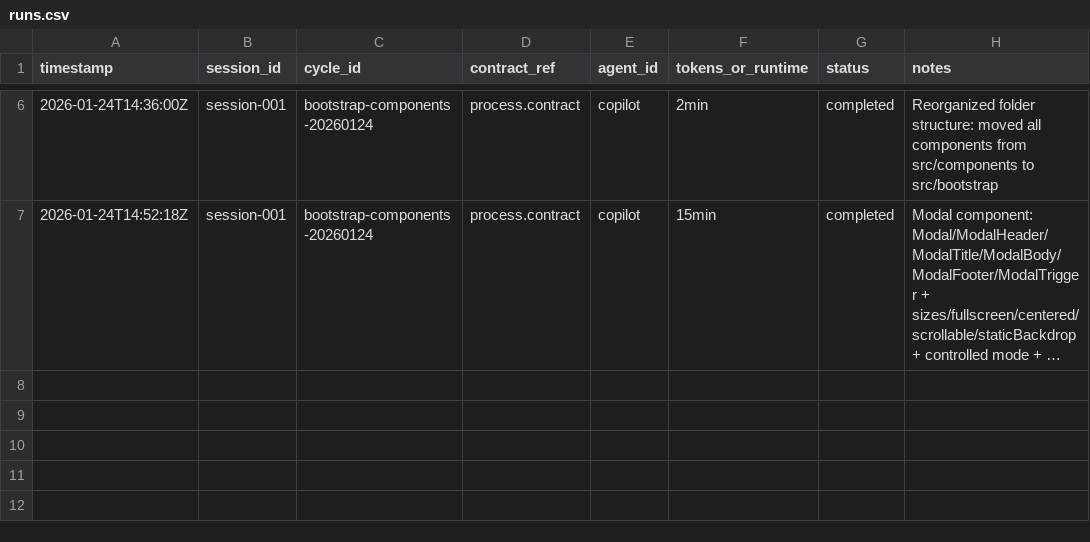
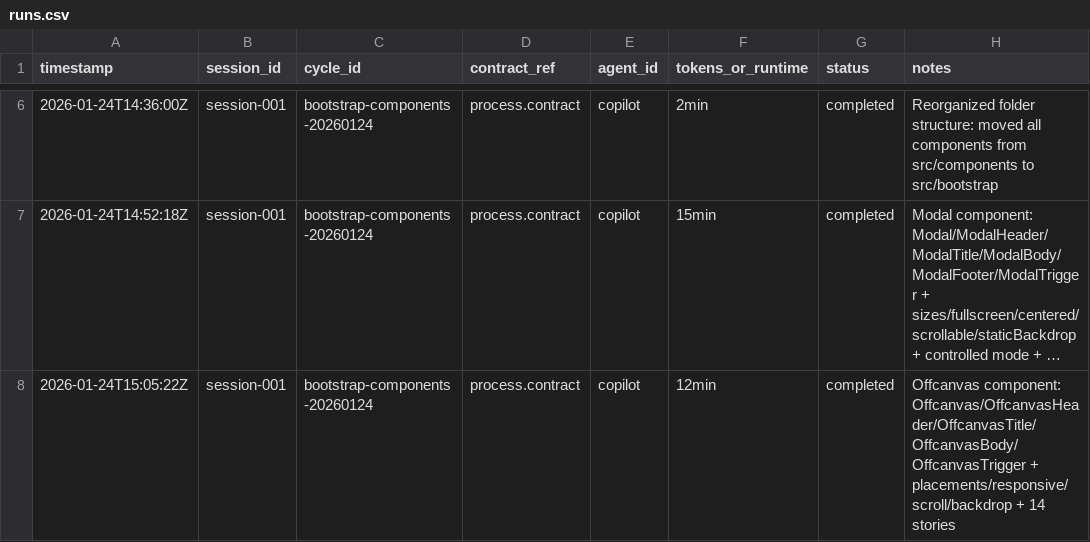
Before and after one commit to cresencio/bootstrap-vite-storybook, a CSV file: cxs/ledger/runs.csv, drawn as a sheet; only a part is shown, gaps mark what is left out; long unchanged cells end in …; the diff names each change by its address in the sheet, - before the commit and + after, or states it on an @@ line.

Commit message:
feat(Offcanvas): add Offcanvas component with customizable properties, stories, and SCSS variables; reorganize folder structure

```diff
--- a/cxs/ledger/runs.csv
+++ b/cxs/ledger/runs.csv
+row 8: 2026-01-24T15:05:22Z | session-001 | bootstrap-components-20260124 | process.contract | copilot | 12min | completed | Offcanvas component: Offcanvas/OffcanvasHeader/OffcanvasTitle/OffcanvasBody/OffcanvasTrigger + placements/responsive/scroll/backdrop + 14 stories
```
Also changed, not shown: 4 other files.
